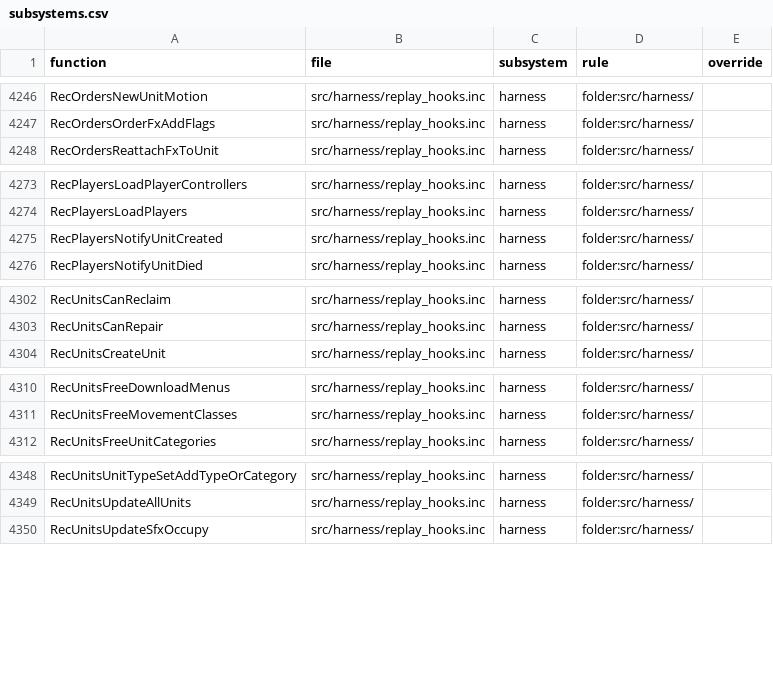
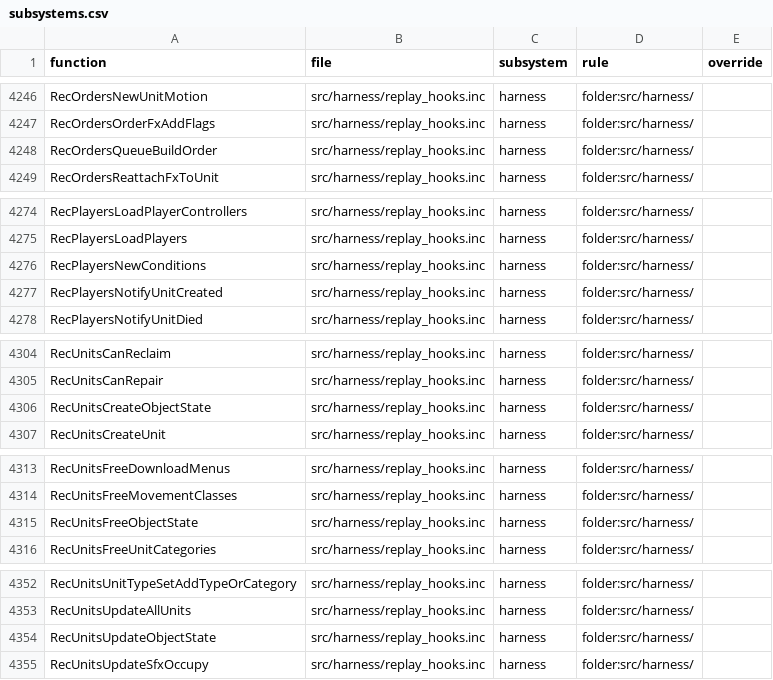
Before and after one commit to ozgb/byte-tactics-moddable, a CSV file: data/subsystems.csv, drawn as a sheet; only a part is shown, gaps mark what is left out.

```diff
--- a/data/subsystems.csv
+++ b/data/subsystems.csv
@@ -4247,2 +4247,3 @@ RecOrdersNewUnitMotion,src/harness/replay_hooks.inc,harness,folder:src/harness/,
 RecOrdersOrderFxAddFlags,src/harness/replay_hooks.inc,harness,folder:src/harness/,
+RecOrdersQueueBuildOrder,src/harness/replay_hooks.inc,harness,folder:src/harness/,
 RecOrdersReattachFxToUnit,src/harness/replay_hooks.inc,harness,folder:src/harness/,
@@ -4274,2 +4275,3 @@ RecPlayersLoadPlayerControllers,src/harness/replay_hooks.inc,harness,folder:src/
 RecPlayersLoadPlayers,src/harness/replay_hooks.inc,harness,folder:src/harness/,
+RecPlayersNewConditions,src/harness/replay_hooks.inc,harness,folder:src/harness/,
 RecPlayersNotifyUnitCreated,src/harness/replay_hooks.inc,harness,folder:src/harness/,
@@ -4303,2 +4305,3 @@ RecUnitsCanReclaim,src/harness/replay_hooks.inc,harness,folder:src/harness/,
 RecUnitsCanRepair,src/harness/replay_hooks.inc,harness,folder:src/harness/,
+RecUnitsCreateObjectState,src/harness/replay_hooks.inc,harness,folder:src/harness/,
 RecUnitsCreateUnit,src/harness/replay_hooks.inc,harness,folder:src/harness/,
@@ -4311,2 +4314,3 @@ RecUnitsFreeDownloadMenus,src/harness/replay_hooks.inc,harness,folder:src/harnes
 RecUnitsFreeMovementClasses,src/harness/replay_hooks.inc,harness,folder:src/harness/,
+RecUnitsFreeObjectState,src/harness/replay_hooks.inc,harness,folder:src/harness/,
 RecUnitsFreeUnitCategories,src/harness/replay_hooks.inc,harness,folder:src/harness/,
@@ -4349,2 +4353,3 @@ RecUnitsUnitTypeSetAddTypeOrCategory,src/harness/replay_hooks.inc,harness,folder
 RecUnitsUpdateAllUnits,src/harness/replay_hooks.inc,harness,folder:src/harness/,
+RecUnitsUpdateObjectState,src/harness/replay_hooks.inc,harness,folder:src/harness/,
 RecUnitsUpdateSfxOccupy,src/harness/replay_hooks.inc,harness,folder:src/harness/,
```
Also changed, not shown: data/hazards.csv, 7 other files.
